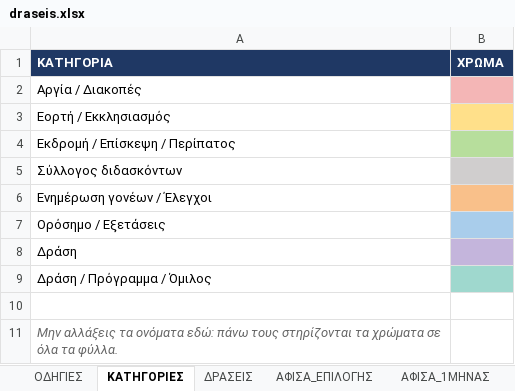
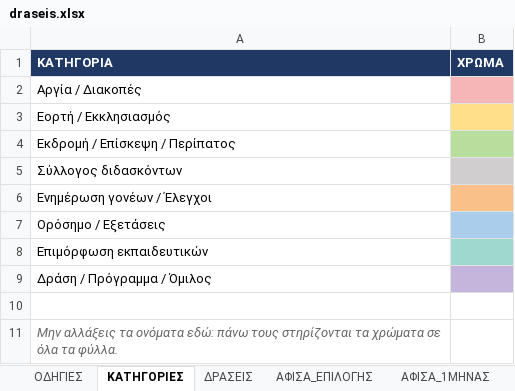
Before and after one commit to alexpassalidis/draseis, an Excel workbook: draseis.xlsx, sheet ΚΑΤΗΓΟΡΙΕΣ, drawn as a sheet; values as stored, in another font and other column widths than the file's, no borders; the diff names each change by its address in the sheet, - before the commit and + after, or states it on an @@ line.

```diff
--- a/draseis.xlsx (sheet ΚΑΤΗΓΟΡΙΕΣ)
+++ b/draseis.xlsx (sheet ΚΑΤΗΓΟΡΙΕΣ)
-A8 (ΚΑΤΗΓΟΡΙΑ): Δράση
+A8 (ΚΑΤΗΓΟΡΙΑ): Επιμόρφωση εκπαιδευτικών
-B8 fill: #C4B5DC
+B8 fill: #9FD8CE
-B9 fill: #9FD8CE
+B9 fill: #C4B5DC
```
Also changed, not shown: sheet ΑΦΙΣΑ_1ΜΗΝΑΣ, sheet ΔΡΑΣΕΙΣ, sheet ΑΦΙΣΑ_ΕΠΙΛΟΓΗΣ, sheet ΟΔΗΓΙΕΣ, other sheet tabs, formulas that keep their value, hidden cells.
